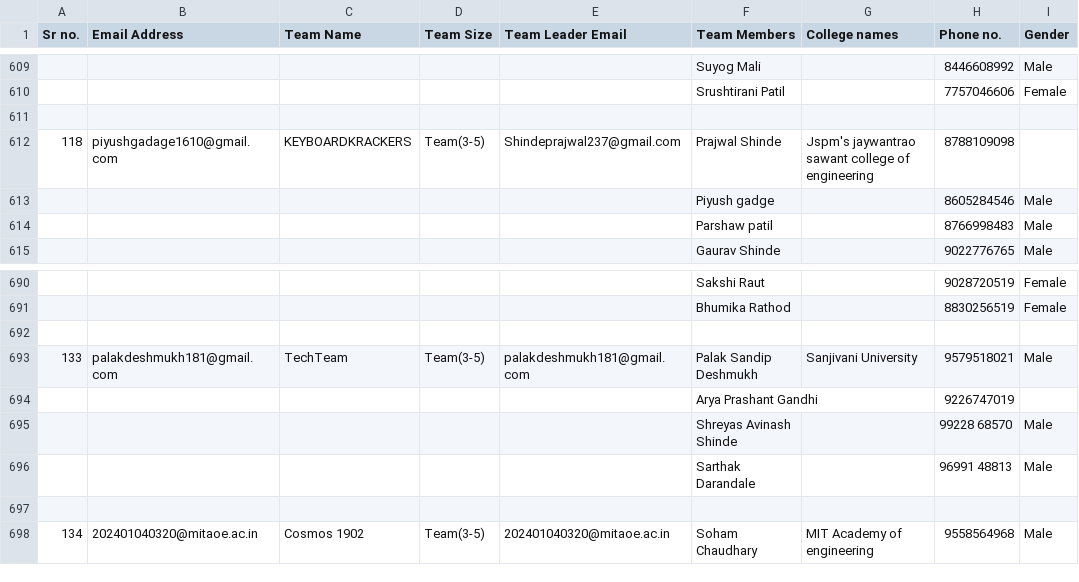
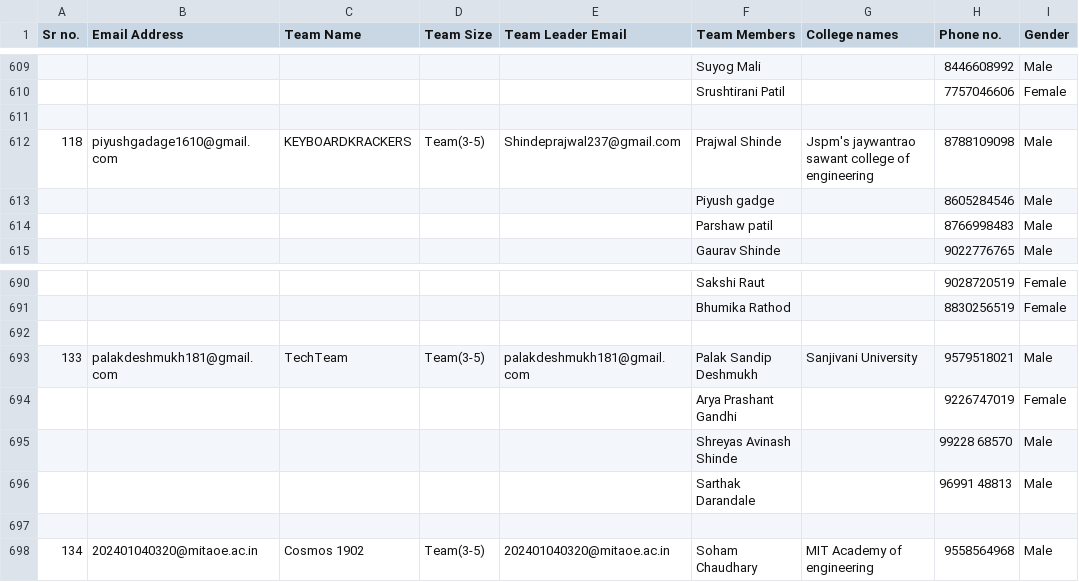
Before and after one commit to skittlechan-cmd/kurukshetra_attendance_system, a CSV file: kurukshetra.csv, drawn as a sheet; only a part is shown, gaps mark what is left out; the diff covers the shown part only.

```diff
--- a/kurukshetra.csv
+++ b/kurukshetra.csv
@@ -611,3 +611,3 @@ Sr no.,Email Address,Team Name,Team Size,Team Leader Email,            Team Memb
 ,,,,,,,,
-118,piyushgadage1610@gmail.com,KEYBOARDKRACKERS,Team(3-5),Shindeprajwal237@gmail.com,Prajwal Shinde,Jspm's jaywantrao sawant college of engineering,8788109098,
+118,piyushgadage1610@gmail.com,KEYBOARDKRACKERS,Team(3-5),Shindeprajwal237@gmail.com,Prajwal Shinde,Jspm's jaywantrao sawant college of engineering,8788109098,Male
 ,,,,,Piyush gadge,,8605284546,Male
@@ -693,3 +693,3 @@ Sr no.,Email Address,Team Name,Team Size,Team Leader Email,            Team Memb
 133,palakdeshmukh181@gmail.com,TechTeam,Team(3-5),palakdeshmukh181@gmail.com,Palak Sandip Deshmukh,Sanjivani University,9579518021,Male
-,,,,,Arya Prashant Gandhi,,9226747019,
+,,,,,Arya Prashant Gandhi,,9226747019,Female
 ,,,,,Shreyas Avinash Shinde,,99228 68570,Male
```
Also changed, not shown: 14 added rows and 3 edited cells elsewhere in this file.
